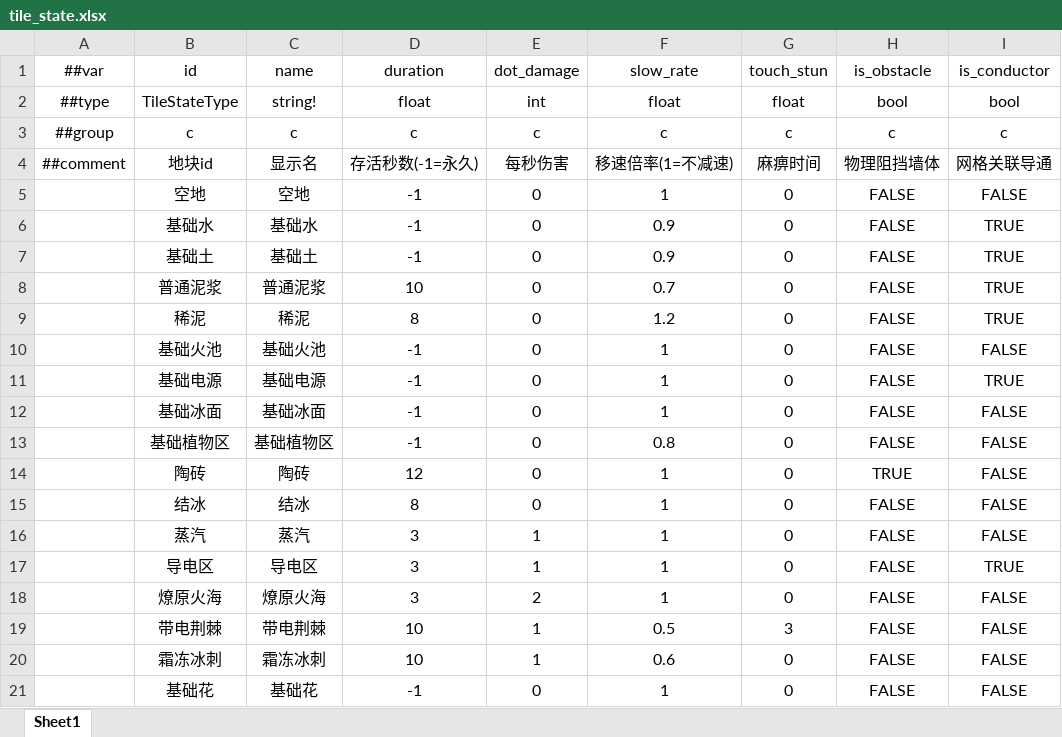
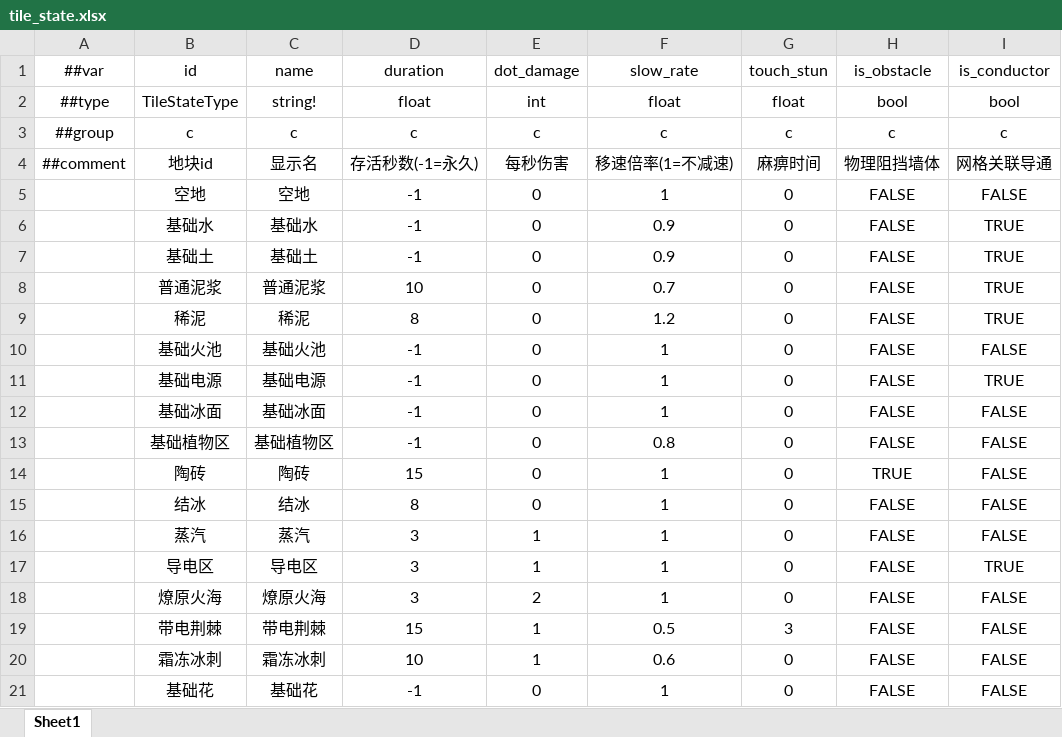
Before and after one commit to 5FYZhou/deepseaoil, an Excel workbook: ConfigWorkspace/Data/tile_state.xlsx, sheet Sheet1, drawn as a sheet; values as stored, in another font and other column widths than the file's, no borders; the diff names each change by its address in the sheet, - before the commit and + after, or states it on an @@ line.

```diff
--- a/ConfigWorkspace/Data/tile_state.xlsx (sheet Sheet1)
+++ b/ConfigWorkspace/Data/tile_state.xlsx (sheet Sheet1)
-D14 (duration): 12
+D14 (duration): 15
-D19 (duration): 10
+D19 (duration): 15
```
Also changed, not shown: ConfigWorkspace/Data/enemy.xlsx, ConfigWorkspace/Data/wave.xlsx, 30 other files.
